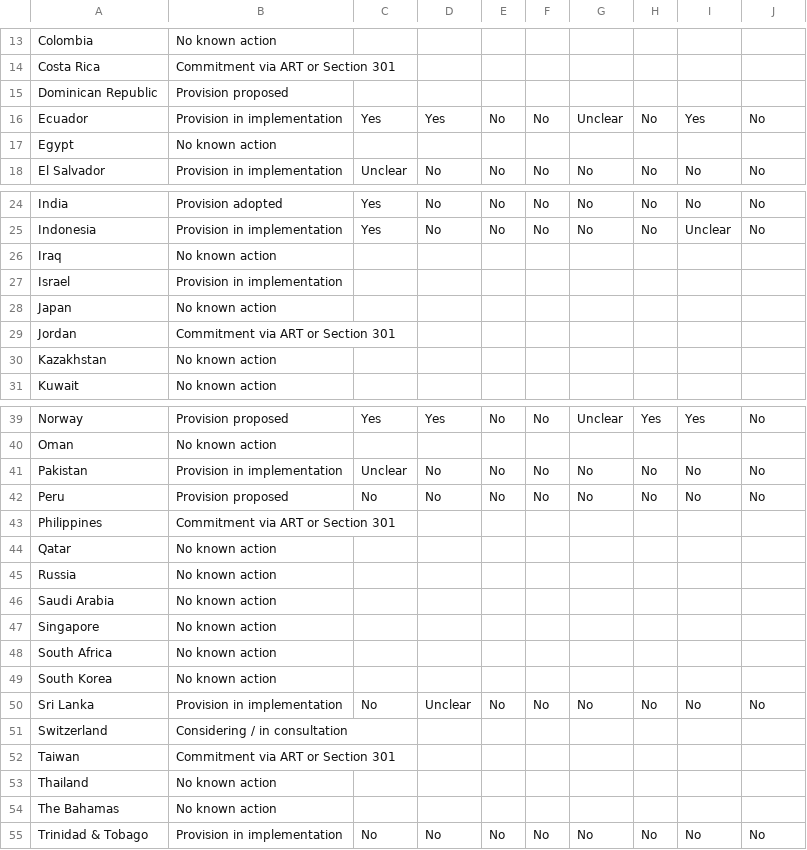
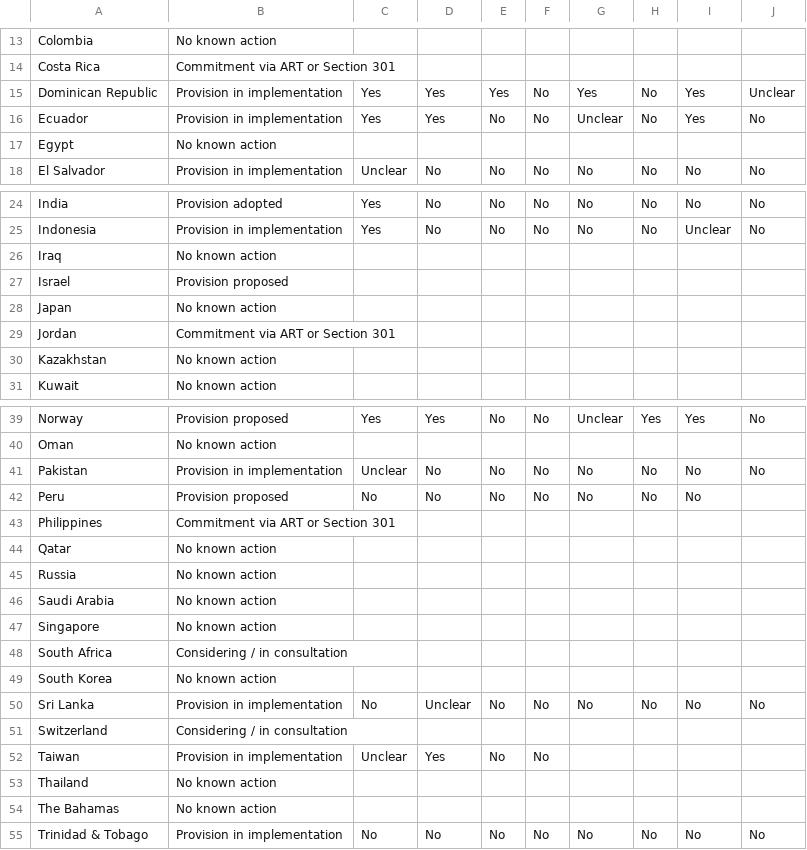
Before and after one commit to ltmurphy27/forced-labor-map, a CSV file: forced_labor_import_bans_data.csv, drawn as a sheet; only a part is shown, gaps mark what is left out.

Commit message:
Add files via upload

```diff
--- a/forced_labor_import_bans_data.csv
+++ b/forced_labor_import_bans_data.csv
@@ -14,3 +14,3 @@ Colombia,No known action,,,,,,,,
 Costa Rica,Commitment via ART or Section 301,,,,,,,,
-Dominican Republic,Provision proposed,,,,,,,,
+Dominican Republic,Provision in implementation,Yes,Yes,Yes,No,Yes,No,Yes,Unclear
 Ecuador,Provision in implementation,Yes,Yes,No,No,Unclear,No,Yes,No
@@ -26,3 +26,3 @@ Indonesia,Provision in implementation,Yes,No,No,No,No,No,Unclear,No
 Iraq,No known action,,,,,,,,
-Israel,Provision in implementation,,,,,,,,
+Israel,Provision proposed,,,,,,,,
 Japan,No known action,,,,,,,,
@@ -41,3 +41,3 @@ Oman,No known action,,,,,,,,
 Pakistan,Provision in implementation,Unclear,No,No,No,No,No,No,No
-Peru,Provision proposed,No,No,No,No,No,No,No,No
+Peru,Provision proposed,No,No,No,No,No,No,No,
 Philippines,Commitment via ART or Section 301,,,,,,,,
@@ -47,3 +47,3 @@ Saudi Arabia,No known action,,,,,,,,
 Singapore,No known action,,,,,,,,
-South Africa,No known action,,,,,,,,
+South Africa,Considering / in consultation,,,,,,,,
 South Korea,No known action,,,,,,,,
@@ -51,3 +51,3 @@ Sri Lanka,Provision in implementation,No,Unclear,No,No,No,No,No,No
 Switzerland,Considering / in consultation,,,,,,,,
-Taiwan,Commitment via ART or Section 301,,,,,,,,
+Taiwan,Provision in implementation,Unclear,Yes,No,No,,,,
 Thailand,No known action,,,,,,,,
```
